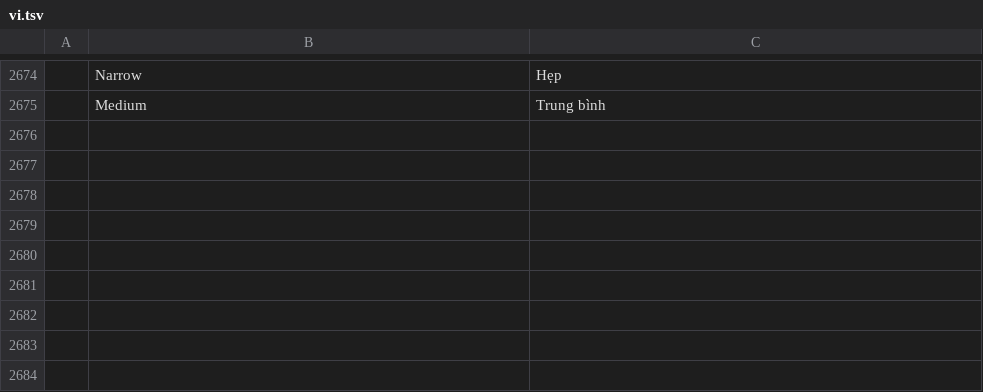
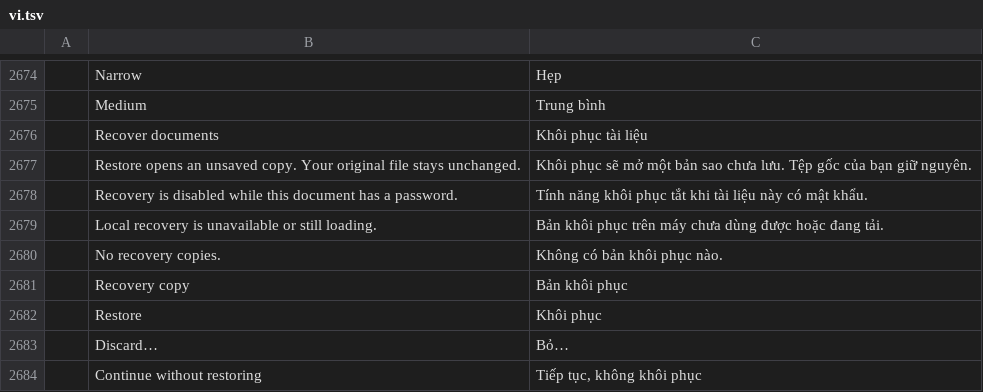
Before and after one commit to nhdai111983/wordcraft, a TSV file: crates/ui-egui/src/i18n/vi.tsv, drawn as a sheet; only a part is shown, gaps mark what is left out; the diff names each change by its address in the sheet, - before the commit and + after, or states it on an @@ line.

```diff
--- a/crates/ui-egui/src/i18n/vi.tsv
+++ b/crates/ui-egui/src/i18n/vi.tsv
+row 2676:  | Recover documents | Khôi phục tài liệu
+row 2677:  | Restore opens an unsaved copy. Your original file stays unchanged. | Khôi phục sẽ mở một bản sao chưa lưu. Tệp gốc của bạn giữ nguyên.
+row 2678:  | Recovery is disabled while this document has a password. | Tính năng khôi phục tắt khi tài liệu này có mật khẩu.
+row 2679:  | Local recovery is unavailable or still loading. | Bản khôi phục trên máy chưa dùng được hoặc đang tải.
+row 2680:  | No recovery copies. | Không có bản khôi phục nào.
+row 2681:  | Recovery copy | Bản khôi phục
+row 2682:  | Restore | Khôi phục
+row 2683:  | Discard… | Bỏ…
+row 2684:  | Continue without restoring | Tiếp tục, không khôi phục
```
Also changed, not shown: crates/ui-egui/src/i18n/hr.tsv, 2 other files.
